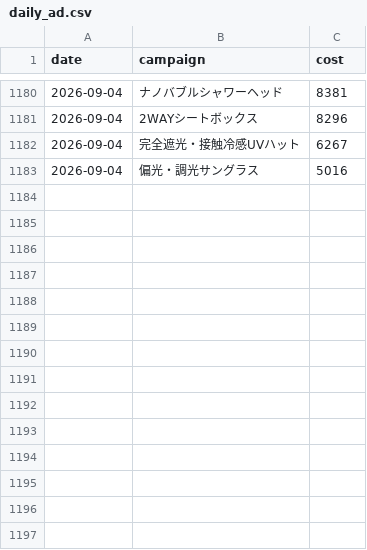
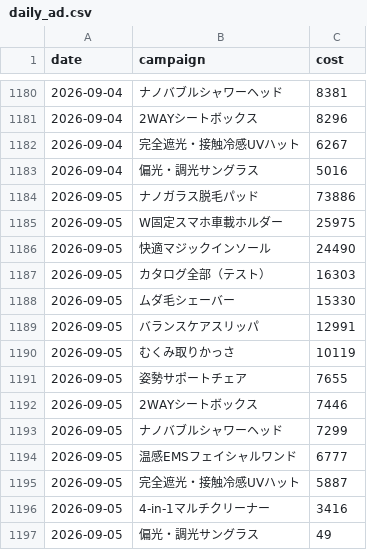
Before and after one commit to finracofficial-cmd/LOOana, a CSV file: data/daily/daily_ad.csv, drawn as a sheet; only a part is shown, gaps mark what is left out.

```diff
--- a/data/daily/daily_ad.csv
+++ b/data/daily/daily_ad.csv
@@ -1183 +1183,15 @@ date,campaign,cost
 2026-09-04,偏光・調光サングラス,5016
+2026-09-05,ナノガラス脱毛パッド,73886
+2026-09-05,W固定スマホ車載ホルダー,25975
+2026-09-05,快適マジックインソール,24490
+2026-09-05,カタログ全部（テスト）,16303
+2026-09-05,ムダ毛シェーバー,15330
+2026-09-05,バランスケアスリッパ,12991
+2026-09-05,むくみ取りかっさ,10119
+2026-09-05,姿勢サポートチェア,7655
+2026-09-05,2WAYシートボックス,7446
+2026-09-05,ナノバブルシャワーヘッド,7299
+2026-09-05,温感EMSフェイシャルワンド,6777
+2026-09-05,完全遮光・接触冷感UVハット,5887
+2026-09-05,4-in-1マルチクリーナー,3416
+2026-09-05,偏光・調光サングラス,49
```
Also changed, not shown: data/budget-snapshots.csv, data/daily/daily_variant.csv, 6 other files.
